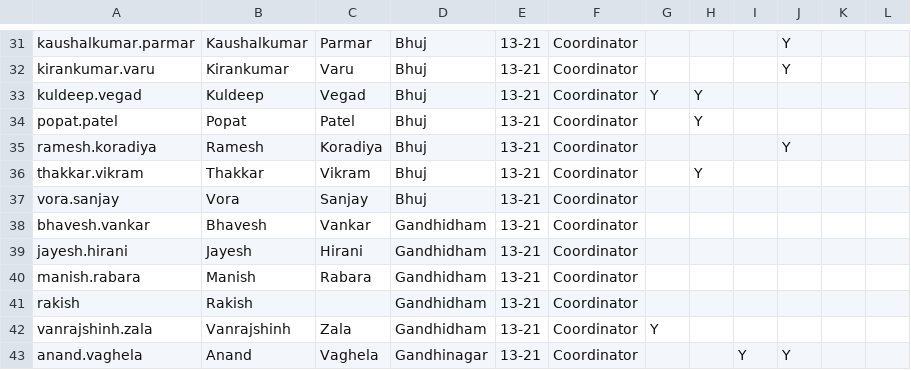
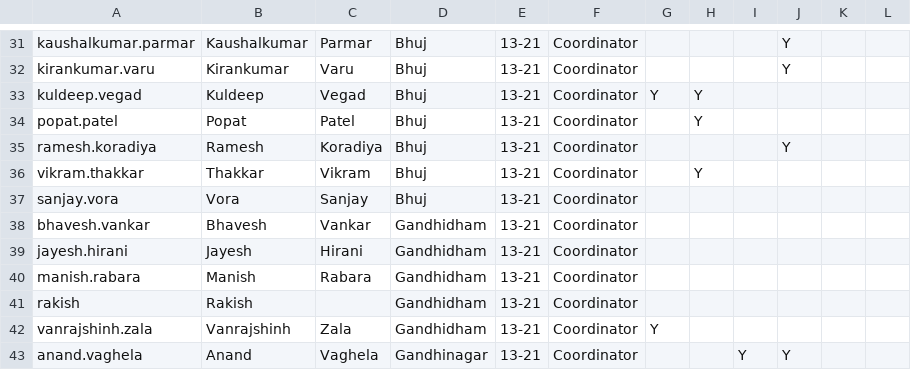
Before and after one commit to hitarthdoc/MHT-Portal, a CSV file: profiles_left.csv, drawn as a sheet; only a part is shown, gaps mark what is left out.

```diff
--- a/profiles_left.csv
+++ b/profiles_left.csv
@@ -35,4 +35,4 @@ popat.patel,Popat,Patel,Bhuj,13-21,Coordinator,,Y,,,,
 ramesh.koradiya,Ramesh,Koradiya,Bhuj,13-21,Coordinator,,,,Y,,
-thakkar.vikram,Thakkar,Vikram,Bhuj,13-21,Coordinator,,Y,,,,
-vora.sanjay,Vora,Sanjay,Bhuj,13-21,Coordinator,,,,,,
+vikram.thakkar,Thakkar,Vikram,Bhuj,13-21,Coordinator,,Y,,,,
+sanjay.vora,Vora,Sanjay,Bhuj,13-21,Coordinator,,,,,,
 bhavesh.vankar,Bhavesh,Vankar,Gandhidham,13-21,Coordinator,,,,,,
```
Also changed, not shown: 9 other files.
